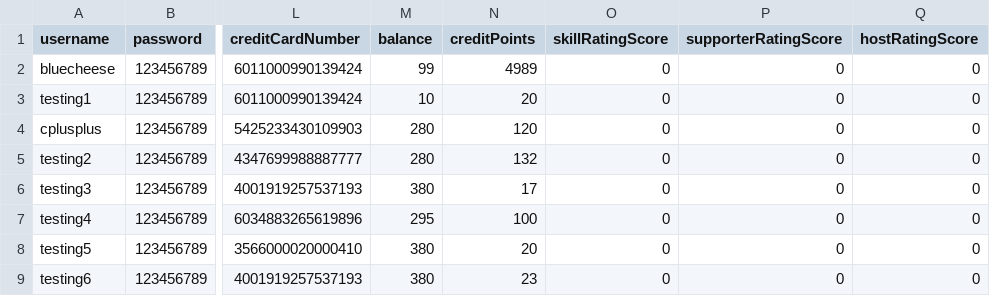
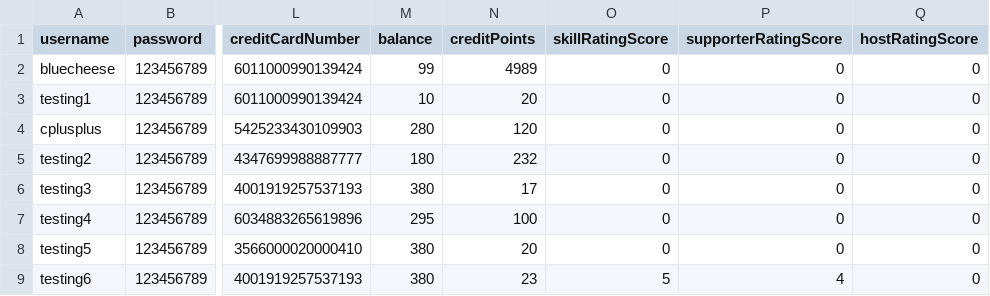
Before and after one commit to bleuucheese/EEET2482-COSC2082-2023C-GROUP14-TIMEBANKAPP, a CSV file: src/databases/users.csv, drawn as a sheet; only a part is shown, gaps mark what is left out; the diff names each change by its address in the sheet, - before the commit and + after, or states it on an @@ line.

```diff
--- a/src/databases/users.csv
+++ b/src/databases/users.csv
-M5 (balance): 280
+M5 (balance): 180
-N5 (creditPoints): 132
+N5 (creditPoints): 232
-O9 (skillRatingScore): 0
+O9 (skillRatingScore): 5
-P9 (supporterRatingScore): 0
+P9 (supporterRatingScore): 4
```
Also changed, not shown: src/databases/listings.csv, src/databases/requests.csv, 13 other files.
